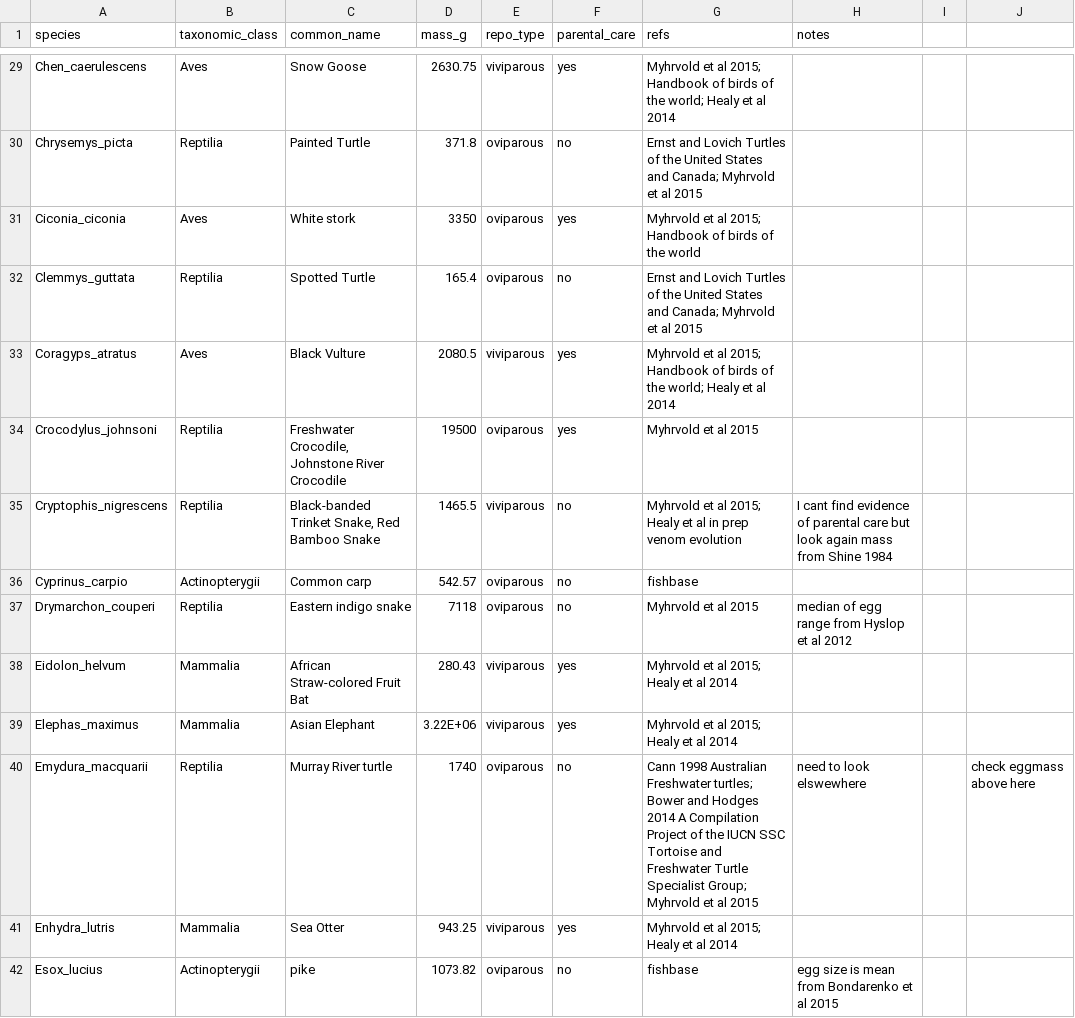
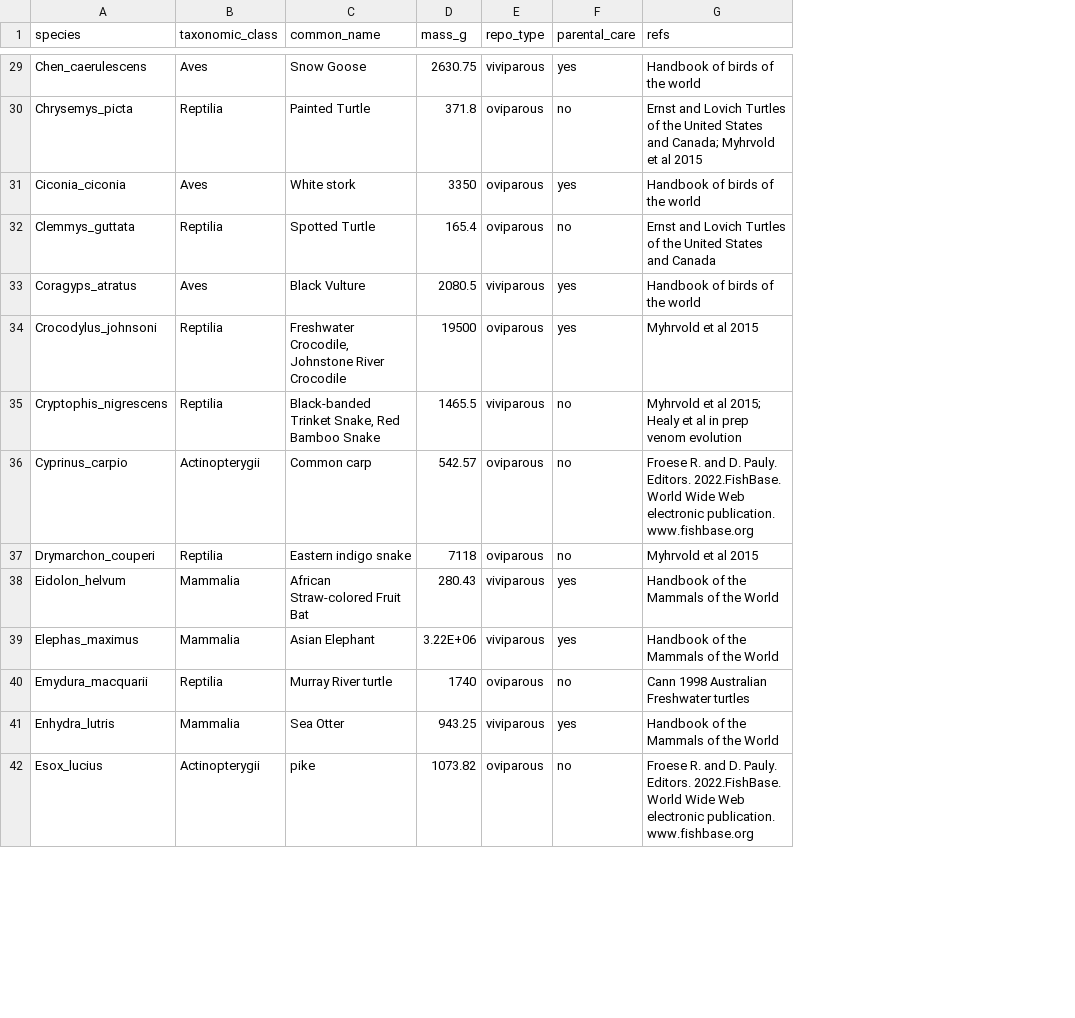
Before and after one commit to healyke/Measuring-the-shape-of-mortality-across-Animal-and-Plants, a CSV file: Parental_care_analysis/Trait_data_19_9_2022.csv, drawn as a sheet; only a part is shown, gaps mark what is left out; the diff covers the shown part only; the diff names each change by its address in the sheet, - before the commit and + after, or states it on an @@ line.

Commit message:
Annotating parental analysis

```diff
--- a/Parental_care_analysis/Trait_data_19_9_2022.csv
+++ b/Parental_care_analysis/Trait_data_19_9_2022.csv
-column H (notes), rows 35-42: I cant find evidence of parental care but look again mass from Shine 1984 |  | median of egg range from Hyslop et al 2012 |  |  | need to look elswewhere |  | egg size is mean from Bondarenko et al 2015
-column I, empty
-column J, row 40: check eggmass above here
-G29 (refs): Myhrvold et al 2015; Handbook of birds of the world; Healy et al 2014
+G29 (refs): Handbook of birds of the world
-G31 (refs): Myhrvold et al 2015; Handbook of birds of the world
+G31 (refs): Handbook of birds of the world
-G32 (refs): …States and Canada; Myhrvold et al 2015
+G32 (refs): …States and Canada
-G33 (refs): Myhrvold et al 2015; Handbook of birds of the world; Healy et al 2014
+G33 (refs): Handbook of birds of the world
-G36 (refs): fishbase
+G36 (refs): Froese R. and D. Pauly. Editors. 2022.FishBase. World Wide Web electronic publication. www.fishbase.org
-G38:G39 (refs): Myhrvold et al 2015; Healy et al 2014
+G38:G39 (refs): Handbook of the Mammals of the World
-G40 (refs): …Australian Freshwater turtles; Bower and Hodges 2014 A Compilation Project of the IUCN SSC Tortoise and Freshwater Turtle Specialist Group; Myhrvold et al 2015
+G40 (refs): …Australian Freshwater turtles
-G41 (refs): Myhrvold et al 2015; Healy et al 2014
+G41 (refs): Handbook of the Mammals of the World
-G42 (refs): fishbase
+G42 (refs): Froese R. and D. Pauly. Editors. 2022.FishBase. World Wide Web electronic publication. www.fishbase.org
```
Also changed, not shown: 104 edited cells elsewhere in this file, 6 other files.
